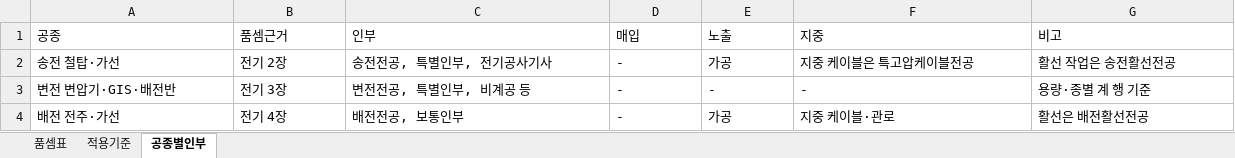
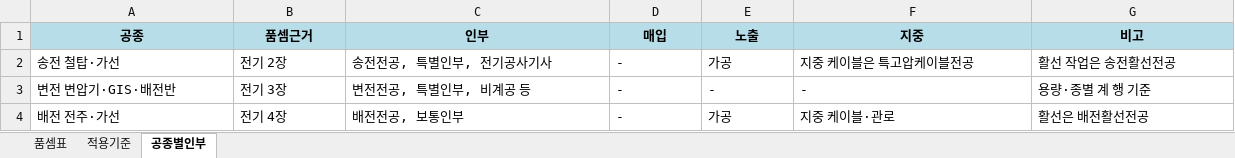
Before and after one commit to ska22110597-afk/jeonki-quantity, an Excel workbook: data/전기_표준품셈.xlsx, sheet 공종별인부, drawn as a sheet; only a part is shown; values as stored, in another font and other column widths than the file's, no borders; the diff names each change by its address in the sheet, - before the commit and + after, or states it on an @@ line.

```diff
--- a/data/전기_표준품셈.xlsx (sheet 공종별인부)
+++ b/data/전기_표준품셈.xlsx (sheet 공종별인부)
@@ A1:G1 fill: none → #B7DEE8, bold: off → on, alignment: left → center @@
```
Also changed, not shown: sheet 품셈표, 15 other files.
